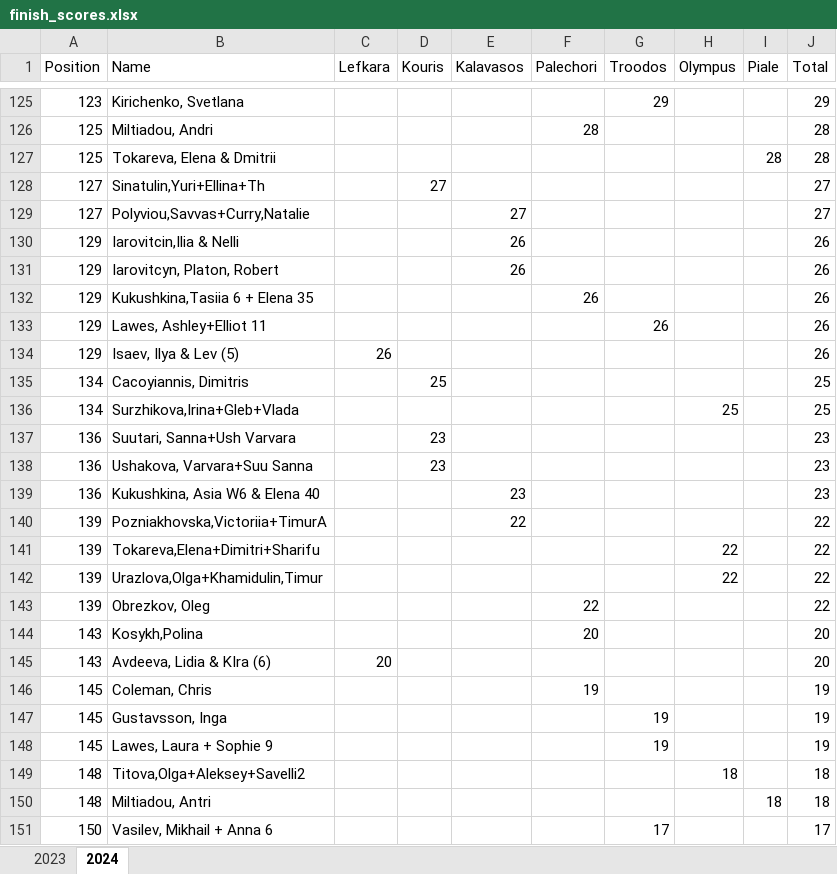
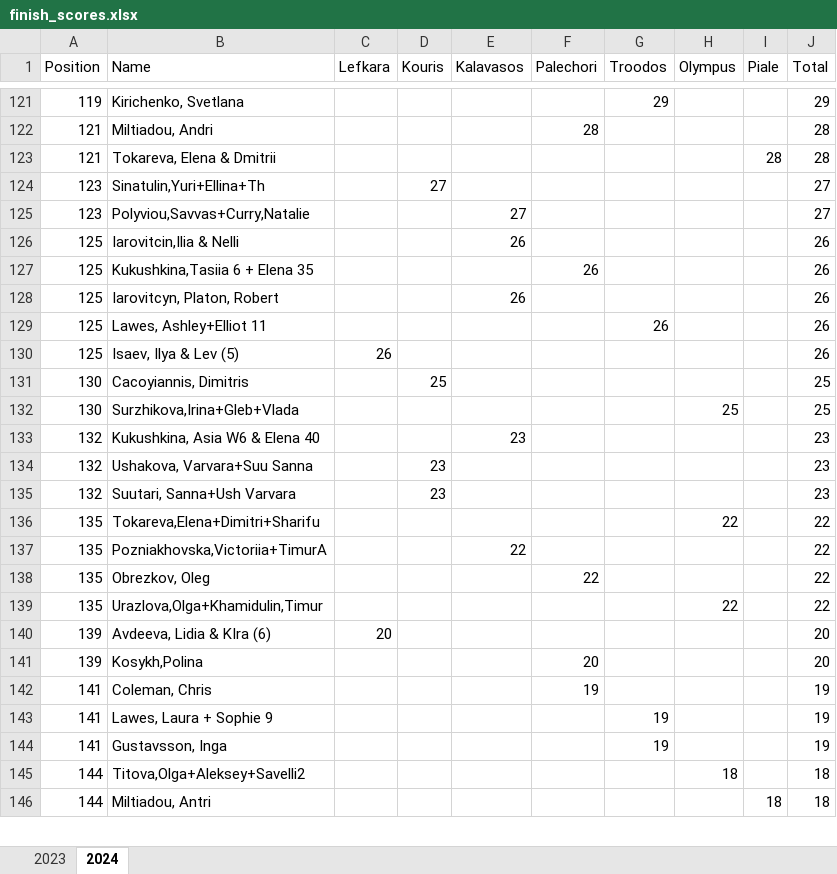
Before and after one commit to SergeiRogov/orient-lambda, an Excel workbook: finish_scores.xlsx, sheet 2024, drawn as a sheet; only a part is shown, gaps mark what is left out; values as stored, in another font and other column widths than the file's, no cell formats; removed rows and columns are numbered as before the commit, all else as after; the diff covers the shown part only; the diff names each change by its address in the sheet, - before the commit and + after, or states it on an @@ line.

```diff
--- a/finish_scores.xlsx (sheet 2024)
+++ b/finish_scores.xlsx (sheet 2024)
-A121 (Position): 123
+A121 (Position): 119
-A122:A123 (Position): 125
+A122:A123 (Position): 121
-A124:A125 (Position): 127
+A124:A125 (Position): 123
-A126 (Position): 129
+A126 (Position): 125
-row 131: 129 | Iarovitcyn, Platon, Robert |  |  | 26 |  |  |  |  | 26
-A127 (Position): 129
+A127 (Position): 125
+row 128: 125 | Iarovitcyn, Platon, Robert |  |  | 26 |  |  |  |  | 26
-A129:A130 (Position): 129
+A129:A130 (Position): 125
-A131:A132 (Position): 134
+A131:A132 (Position): 130
-row 137: 136 | Suutari, Sanna+Ush Varvara |  | 23 |  |  |  |  |  | 23
-row 138: 136 | Ushakova, Varvara+Suu Sanna |  | 23 |  |  |  |  |  | 23
-A133 (Position): 136
+A133 (Position): 132
-row 140: 139 | Pozniakhovska,Victoriia+TimurA |  |  | 22 |  |  |  |  | 22
+row 134: 132 | Ushakova, Varvara+Suu Sanna |  | 23 |  |  |  |  |  | 23
+row 135: 132 | Suutari, Sanna+Ush Varvara |  | 23 |  |  |  |  |  | 23
-A136 (Position): 139
+A136 (Position): 135
-row 142: 139 | Urazlova,Olga+Khamidulin,Timur |  |  |  |  |  | 22 |  | 22
+row 137: 135 | Pozniakhovska,Victoriia+TimurA |  |  | 22 |  |  |  |  | 22
-A138 (Position): 139
+A138 (Position): 135
-row 144: 143 | Kosykh,Polina |  |  |  | 20 |  |  |  | 20
+row 139: 135 | Urazlova,Olga+Khamidulin,Timur |  |  |  |  |  | 22 |  | 22
-A140 (Position): 143
+A140 (Position): 139
+row 141: 139 | Kosykh,Polina |  |  |  | 20 |  |  |  | 20
-A142 (Position): 145
+A142 (Position): 141
-row 147: 145 | Gustavsson, Inga |  |  |  |  | 19 |  |  | 19
-A143 (Position): 145
+A143 (Position): 141
+row 144: 141 | Gustavsson, Inga |  |  |  |  | 19 |  |  | 19
-A145:A146 (Position): 148
+A145:A146 (Position): 144
-row 151: 150 | Vasilev, Mikhail + Anna 6 |  |  |  |  | 17 |  |  | 17
```
Also changed, not shown: 24 added rows, 27 removed rows, 2 moved rows and 78 edited cells elsewhere in this sheet, sheet 2023, cell formats, 1 other file.
